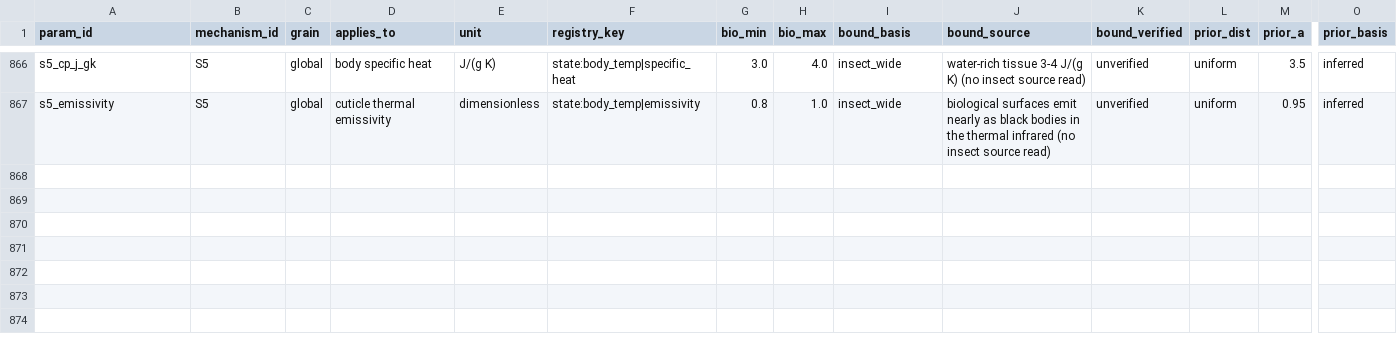
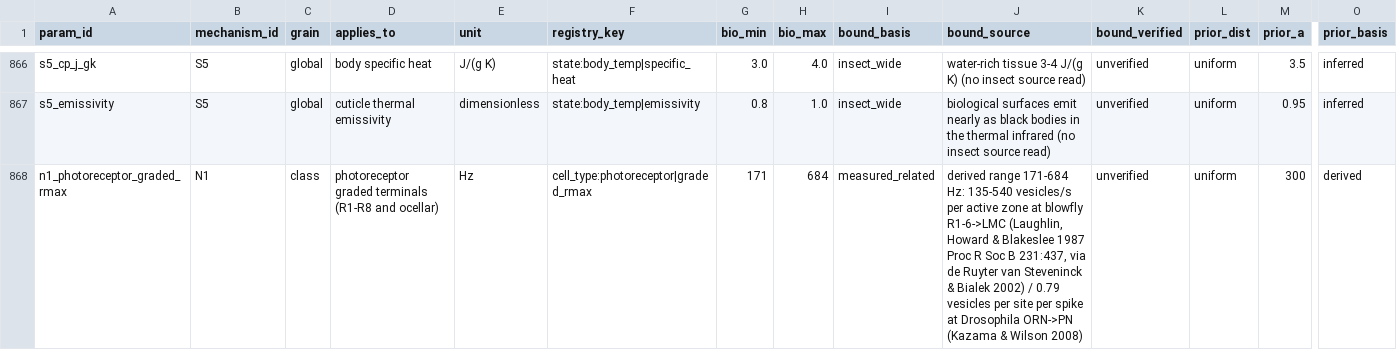
Before and after one commit to bengreff/fly-emulation, a CSV file: data/model/parameters.csv, drawn as a sheet; only a part is shown, gaps mark what is left out; rows hold the shown columns only; the diff names each change by its address in the sheet, - before the commit and + after, or states it on an @@ line.

```diff
--- a/data/model/parameters.csv
+++ b/data/model/parameters.csv
+row 868: n1_photoreceptor_graded_rmax | N1 | class | photoreceptor graded terminals (R1-R8 and ocellar) | Hz | cell_type:photoreceptor|graded_rmax | 171 | 684 | measured_related | derived range 171-684 Hz: 135-540 vesicles/s per active zone at blowfly R1-6->LMC (Laughlin, Howard & Blakeslee 1987 Proc R Soc B 231:437, via de Ruyter van Steveninck & Bialek 2002) / 0.79 vesicles per site per spike at Drosophila ORN->PN (Kazama & Wilson 2008) | unverified | uniform | 300 | derived
```
Also changed, not shown: data/model/structural_keys.csv, 4 other files.
